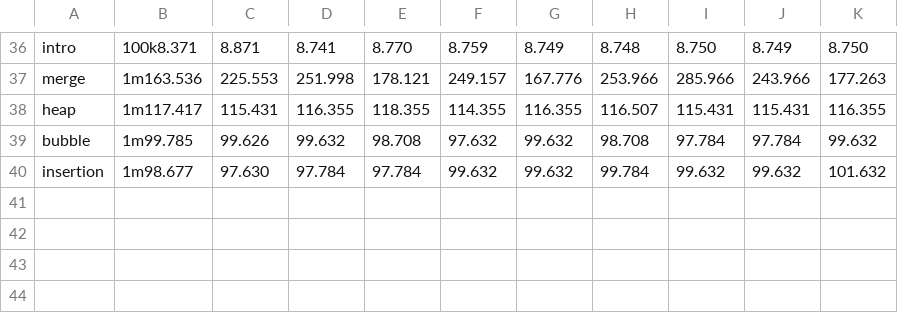
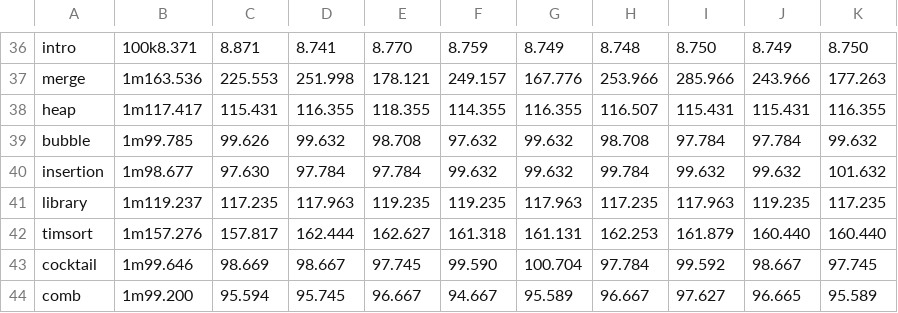
Before and after one commit to hdy0319/Introduction-to-Algorithms, a CSV file: memory.csv, drawn as a sheet; only a part is shown, gaps mark what is left out.

```diff
--- a/memory.csv
+++ b/memory.csv
@@ -40 +40,5 @@ bubble,1m99.785,99.626,99.632,98.708,97.632,99.632,98.708,97.784,97.784,99.632,
 insertion,1m98.677,97.630,97.784,97.784,99.632,99.632,99.784,99.632,99.632,101.632,
+library,1m119.237,117.235,117.963,119.235,119.235,117.963,117.235,117.963,119.235,117.235,
+timsort,1m157.276,157.817,162.444,162.627,161.318,161.131,162.253,161.879,160.440,160.440,
+cocktail,1m99.646,98.669,98.667,97.745,99.590,100.704,97.784,99.592,98.667,97.745,
+comb,1m99.200,95.594,95.745,96.667,94.667,95.589,96.667,97.627,96.665,95.589,
```
Also changed, not shown: time.csv, 7 other files.
